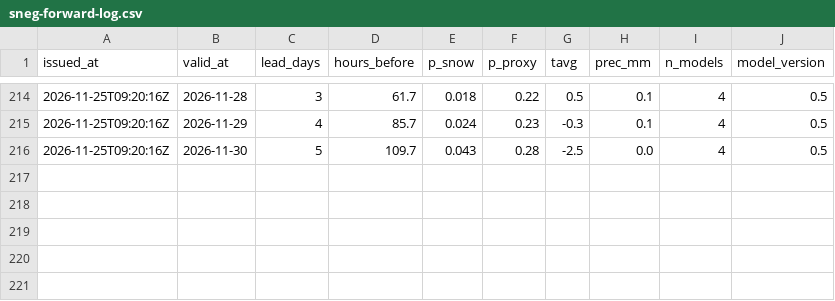
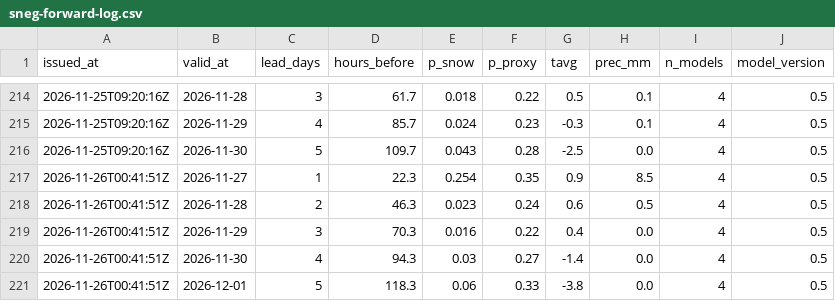
Before and after one commit to ibanezar/weather-station, a CSV file: data/sneg-forward-log.csv, drawn as a sheet; only a part is shown, gaps mark what is left out; the diff names each change by its address in the sheet, - before the commit and + after, or states it on an @@ line.

Commit message:
chore: MTR sneg (proksi) 2026-11-26T00:41Z [skip ci]

```diff
--- a/data/sneg-forward-log.csv
+++ b/data/sneg-forward-log.csv
+row 217: 2026-11-26T00:41:51Z | 2026-11-27 | 1 | 22.3 | 0.254 | 0.35 | 0.9 | 8.5 | 4 | 0.5
+row 218: 2026-11-26T00:41:51Z | 2026-11-28 | 2 | 46.3 | 0.023 | 0.24 | 0.6 | 0.5 | 4 | 0.5
+row 219: 2026-11-26T00:41:51Z | 2026-11-29 | 3 | 70.3 | 0.016 | 0.22 | 0.4 | 0.0 | 4 | 0.5
+row 220: 2026-11-26T00:41:51Z | 2026-11-30 | 4 | 94.3 | 0.03 | 0.27 | -1.4 | 0.0 | 4 | 0.5
+row 221: 2026-11-26T00:41:51Z | 2026-12-01 | 5 | 118.3 | 0.06 | 0.33 | -3.8 | 0.0 | 4 | 0.5
```
Also changed, not shown: 2 other files.
